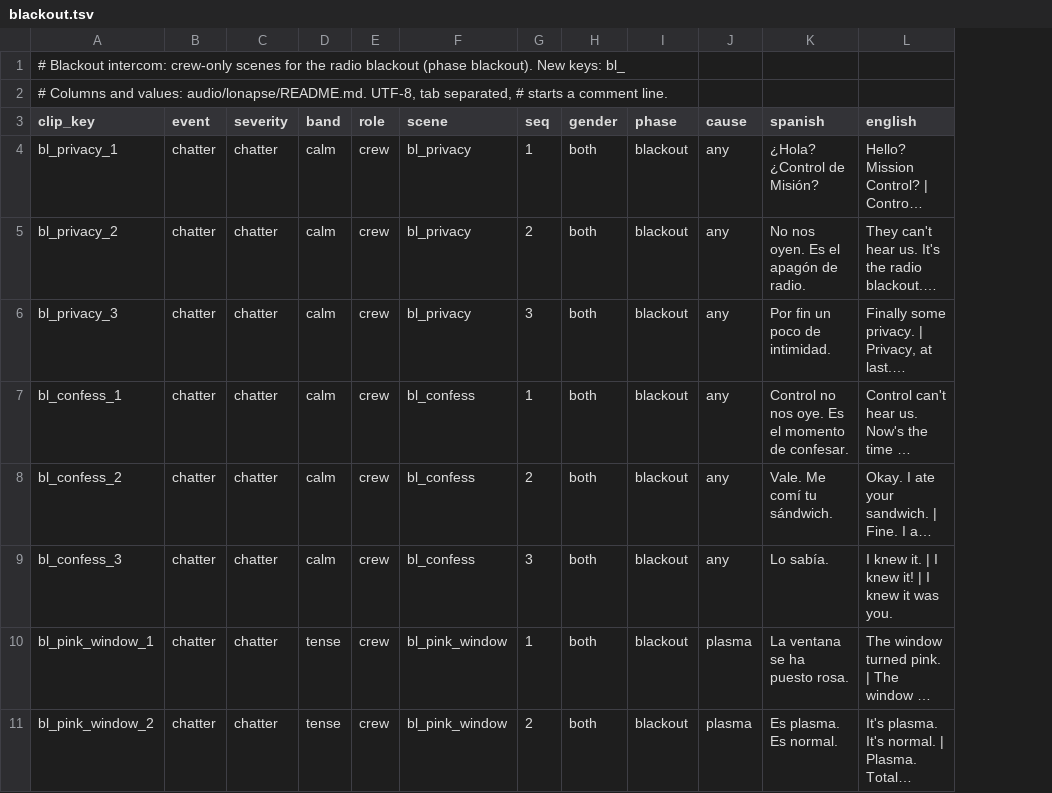
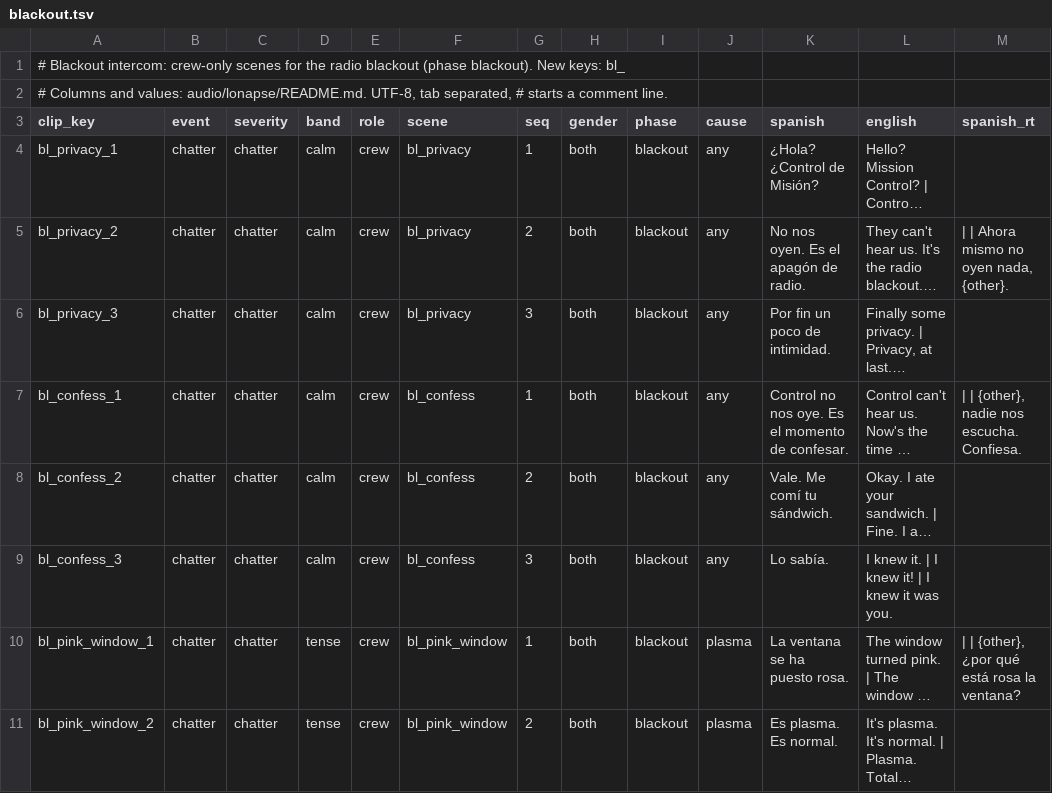
Before and after one commit to D3rpyy/KSP-Lonapse, a TSV file: audio/lonapse/phrases/blackout.tsv, drawn as a sheet; only a part is shown; long unchanged cells end in …; the diff names each change by its address in the sheet, - before the commit and + after, or states it on an @@ line.

Commit message:
Add runtime Spanish to the slotted lines in blackout

```diff
--- a/audio/lonapse/phrases/blackout.tsv
+++ b/audio/lonapse/phrases/blackout.tsv
+column M (spanish_rt), rows 5-10: | | Ahora mismo no oyen nada, {other}. |  | | | {other}, nadie nos escucha. Confiesa. |  |  | | | {other}, ¿por qué está rosa la ventana?
```
